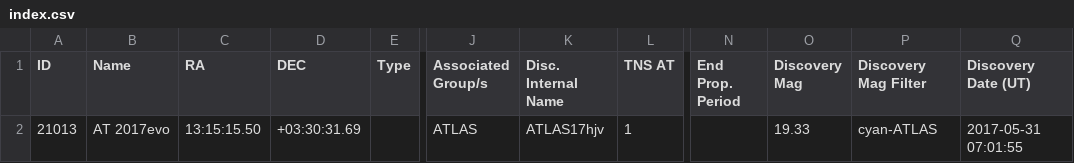
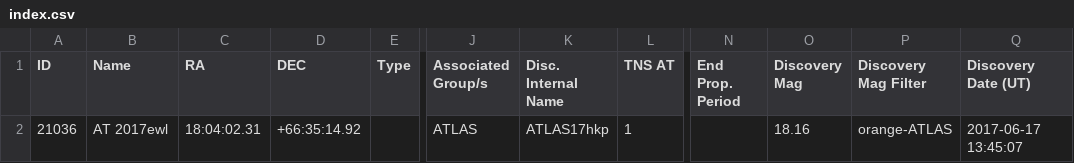
Before and after one commit to astrocatalogs/tde-external, a CSV file: TNS/index.csv, drawn as a sheet; only a part is shown, gaps mark what is left out; the diff names each change by its address in the sheet, - before the commit and + after, or states it on an @@ line.

```diff
--- a/TNS/index.csv
+++ b/TNS/index.csv
-A2 (ID): 21013
+A2 (ID): 21036
-B2 (Name): AT 2017evo
+B2 (Name): AT 2017ewl
-C2 (RA): 13:15:15.50
+C2 (RA): 18:04:02.31
-D2 (DEC): +03:30:31.69
+D2 (DEC): +66:35:14.92
-K2 (Disc. Internal Name): ATLAS17hjv
+K2 (Disc. Internal Name): ATLAS17hkp
-O2 (Discovery Mag): 19.33
+O2 (Discovery Mag): 18.16
-P2 (Discovery Mag Filter): cyan-ATLAS
+P2 (Discovery Mag Filter): orange-ATLAS
-Q2 (Discovery Date (UT)): 2017-05-31 07:01:55
+Q2 (Discovery Date (UT)): 2017-06-17 13:45:07
```
Also changed, not shown: TNS/page-15.csv, TNS/page-16.csv, 5 other files.
